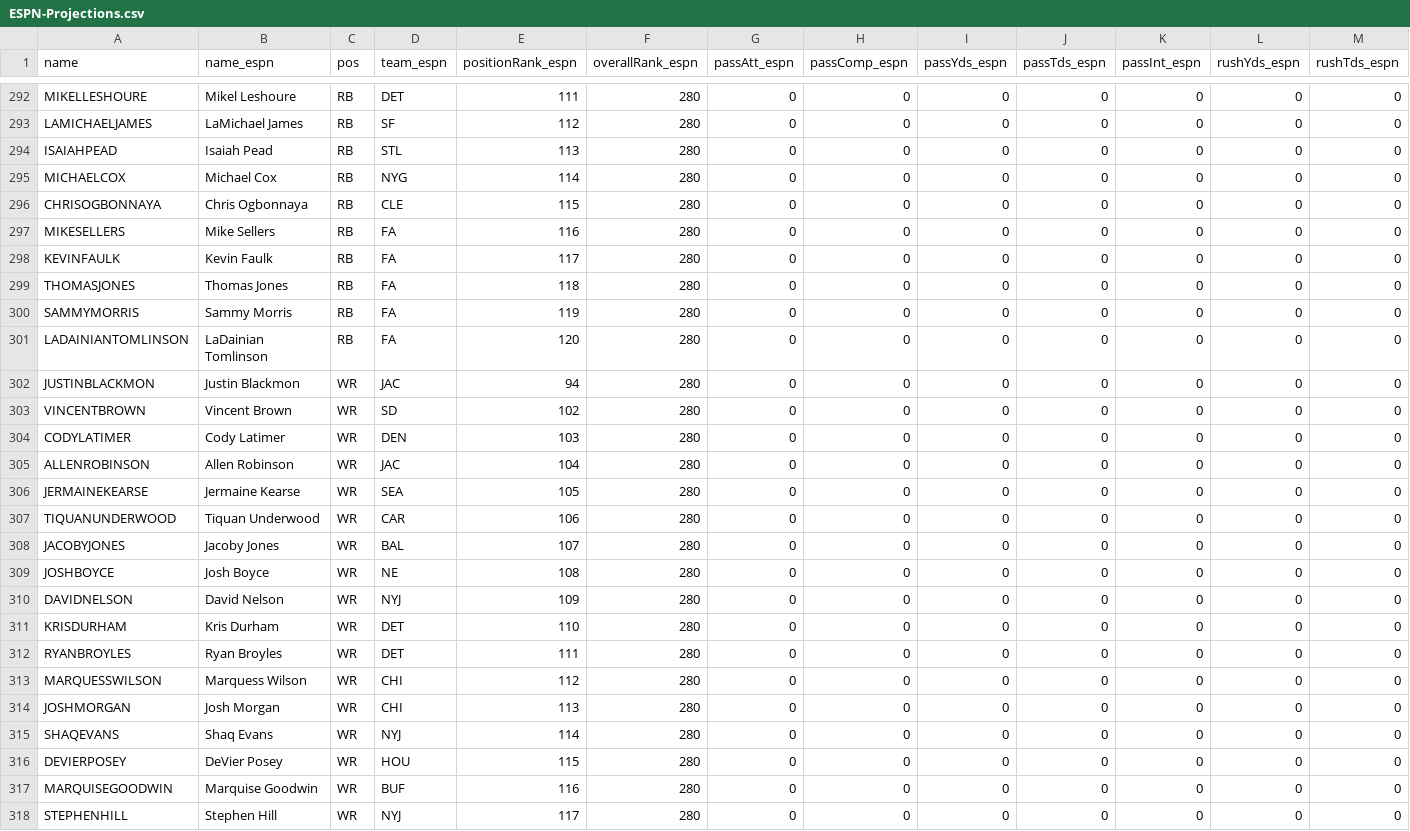
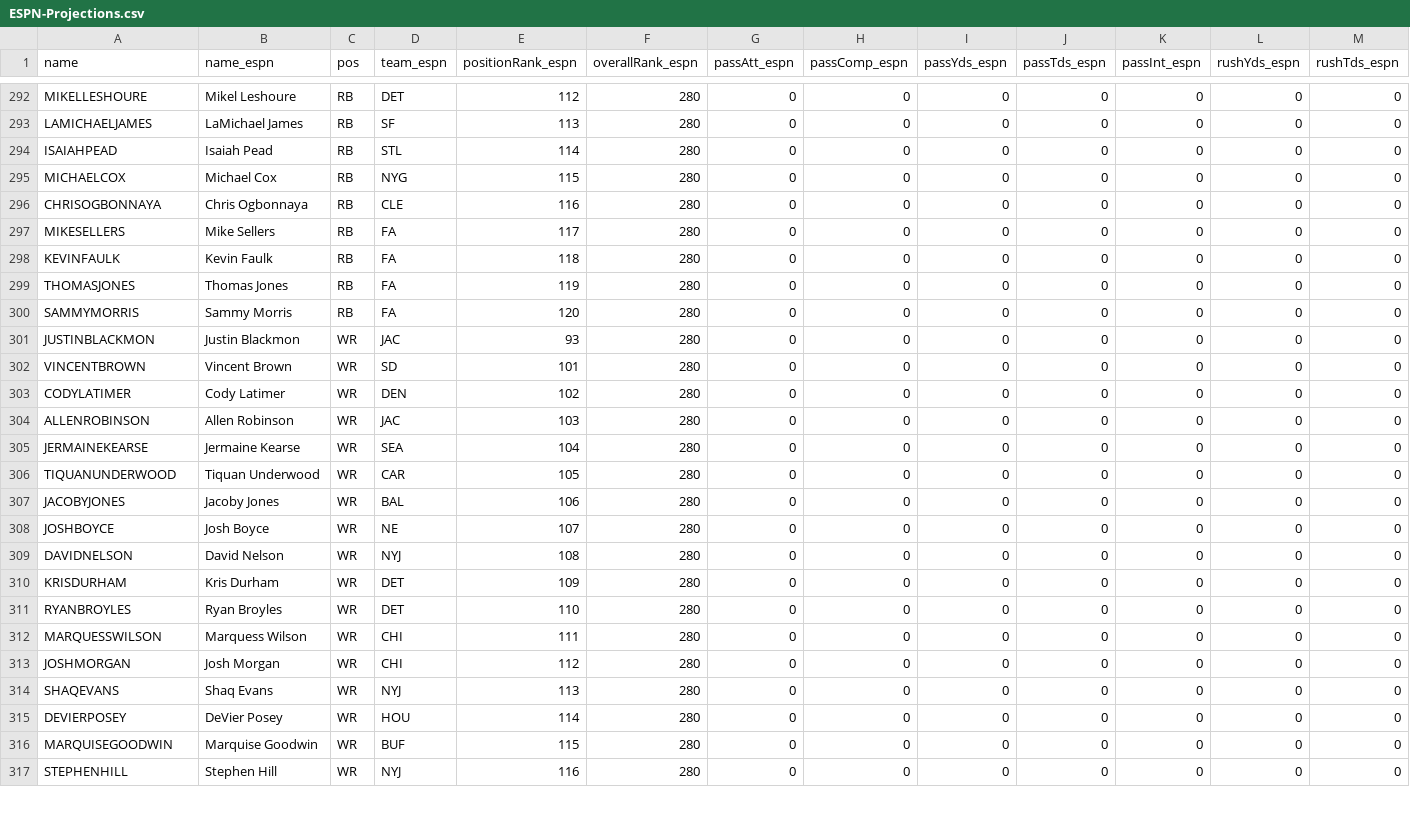
Before and after one commit to FantasyFootballAnalytics/FantasyFootballAnalyticsR, a CSV file: Data/ESPN-Projections.csv, drawn as a sheet; only a part is shown, gaps mark what is left out; removed rows and columns are numbered as before the commit, all else as after; rows hold the shown columns only; the diff covers the shown part only; the diff names each change by its address in the sheet, - before the commit and + after, or states it on an @@ line.

```diff
--- a/Data/ESPN-Projections.csv
+++ b/Data/ESPN-Projections.csv
-E292 (positionRank_espn): 111
+E292 (positionRank_espn): 112
-E293 (positionRank_espn): 112
+E293 (positionRank_espn): 113
-E294 (positionRank_espn): 113
+E294 (positionRank_espn): 114
-E295 (positionRank_espn): 114
+E295 (positionRank_espn): 115
-E296 (positionRank_espn): 115
+E296 (positionRank_espn): 116
-E297 (positionRank_espn): 116
+E297 (positionRank_espn): 117
-E298 (positionRank_espn): 117
+E298 (positionRank_espn): 118
-E299 (positionRank_espn): 118
+E299 (positionRank_espn): 119
-E300 (positionRank_espn): 119
+E300 (positionRank_espn): 120
-row 301: LADAINIANTOMLINSON | LaDainian Tomlinson | RB | FA | 120 | 280 | 0 | 0 | 0 | 0 | 0 | 0 | 0
-E301 (positionRank_espn): 94
+E301 (positionRank_espn): 93
-E302 (positionRank_espn): 102
+E302 (positionRank_espn): 101
-E303 (positionRank_espn): 103
+E303 (positionRank_espn): 102
-E304 (positionRank_espn): 104
+E304 (positionRank_espn): 103
-E305 (positionRank_espn): 105
+E305 (positionRank_espn): 104
-E306 (positionRank_espn): 106
+E306 (positionRank_espn): 105
-E307 (positionRank_espn): 107
+E307 (positionRank_espn): 106
-E308 (positionRank_espn): 108
+E308 (positionRank_espn): 107
-E309 (positionRank_espn): 109
+E309 (positionRank_espn): 108
-E310 (positionRank_espn): 110
+E310 (positionRank_espn): 109
-E311 (positionRank_espn): 111
+E311 (positionRank_espn): 110
-E312 (positionRank_espn): 112
+E312 (positionRank_espn): 111
-E313 (positionRank_espn): 113
+E313 (positionRank_espn): 112
-E314 (positionRank_espn): 114
+E314 (positionRank_espn): 113
-E315 (positionRank_espn): 115
+E315 (positionRank_espn): 114
-E316 (positionRank_espn): 116
+E316 (positionRank_espn): 115
-E317 (positionRank_espn): 117
+E317 (positionRank_espn): 116
```
Also changed, not shown: 3 added rows, 2 removed rows and 46 edited cells elsewhere in this file, Data/CBS-Projections.csv, Data/FFtoday-Projections.csv, 6 other files.
